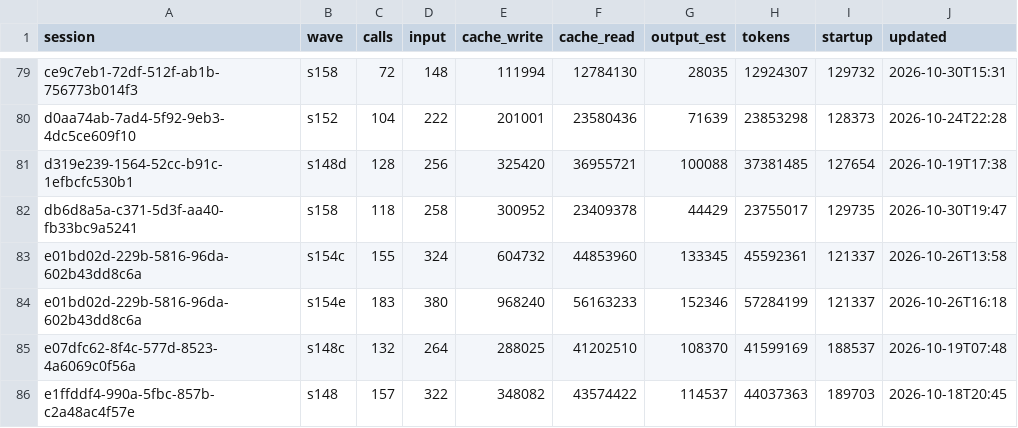
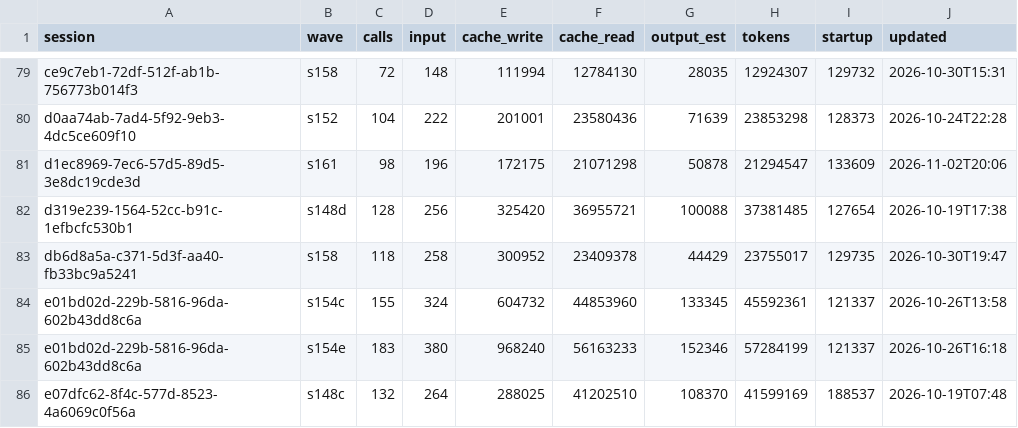
Before and after one commit to DrSaturnn/Step2Haki, a CSV file: workspace/repair/efficiency/ledger_lead.csv, drawn as a sheet; only a part is shown, gaps mark what is left out; the shorter side is filled out with more unchanged rows; the diff names each change by its address in the sheet, - before the commit and + after, or states it on an @@ line.

```diff
--- a/workspace/repair/efficiency/ledger_lead.csv
+++ b/workspace/repair/efficiency/ledger_lead.csv
+row 81: d1ec8969-7ec6-57d5-89d5-3e8dc19cde3d | s161 | 98 | 196 | 172175 | 21071298 | 50878 | 21294547 | 133609 | 2026-11-02T20:06
```
Also changed, not shown: 10 other files.
